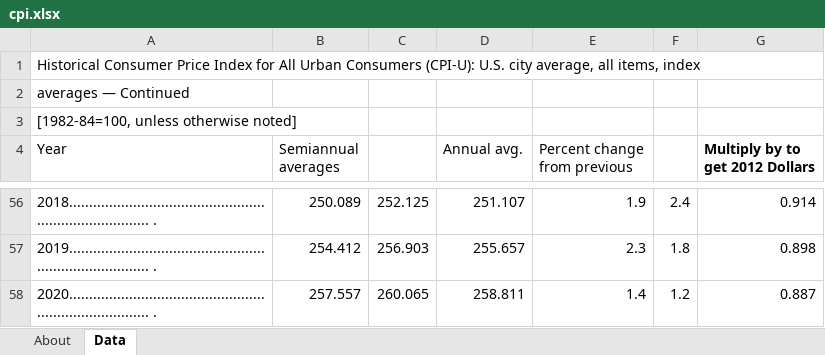
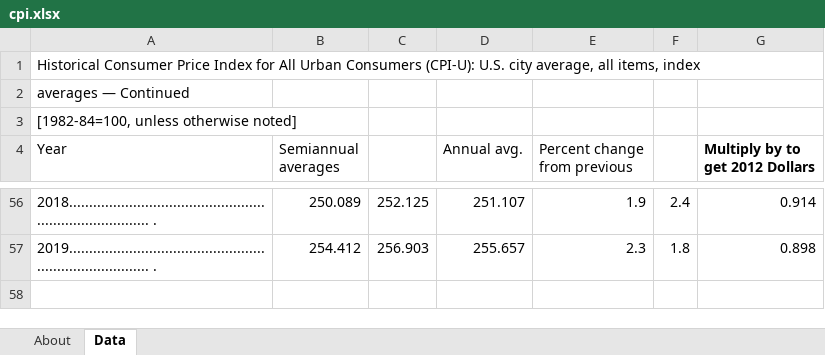
Before and after one commit to EnergyInnovation/eps-oregon, an Excel workbook: InputData/cpi.xlsx, sheet Data, drawn as a sheet; only a part is shown, gaps mark what is left out; values as stored, in another font and other column widths than the file's, no borders; the diff names each change by its address in the sheet, - before the commit and + after, or states it on an @@ line.

```diff
--- a/InputData/cpi.xlsx (sheet Data)
+++ b/InputData/cpi.xlsx (sheet Data)
-row 58: 2020............................................................................. . | 257.557 | 260.065 | 258.811 | 1.4 | 1.2 | 0.887
```
Also changed, not shown: InputData/CSV Export Tool.xlsm, InputData/acronym-key.xlsx, 4 other files.
